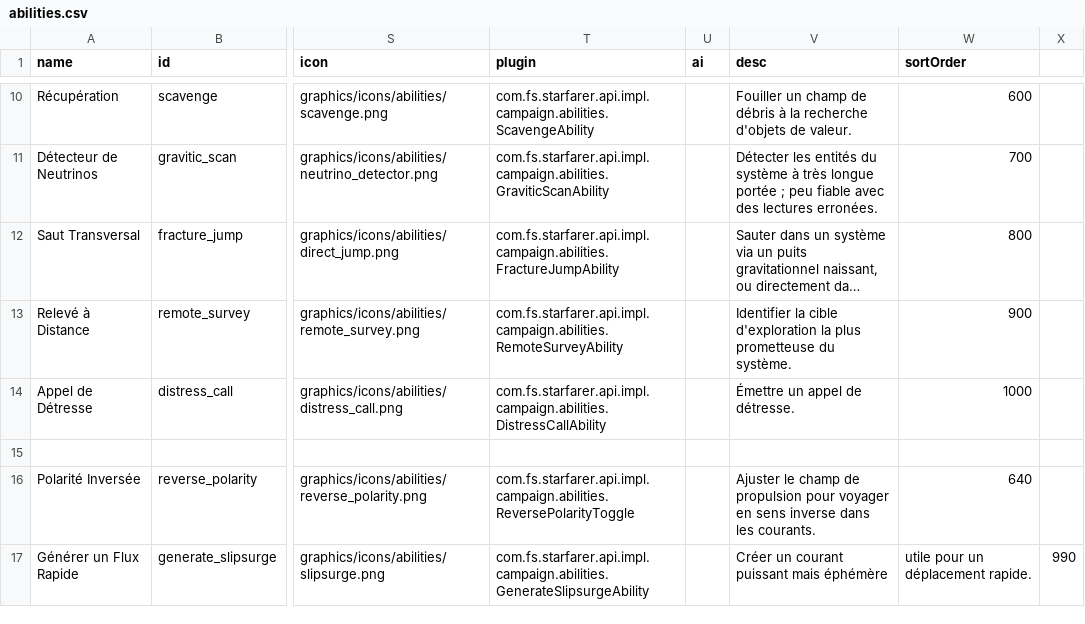
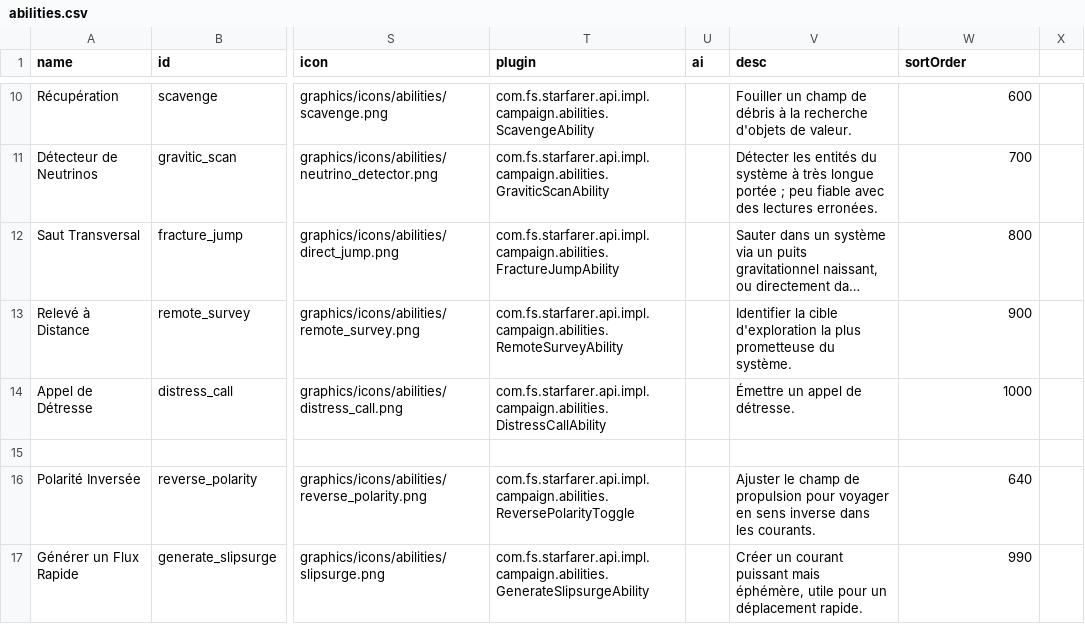
Before and after one commit to mipsou/starsector_lang_pack_fr, a CSV file: data/campaign/abilities.csv, drawn as a sheet; only a part is shown, gaps mark what is left out; long unchanged cells end in …; the diff names each change by its address in the sheet, - before the commit and + after, or states it on an @@ line.

Commit message:
added missing quotes in line 17 of abilities.csv

```diff
--- a/data/campaign/abilities.csv
+++ b/data/campaign/abilities.csv
-V17 (desc): …puissant mais éphémère
+V17 (desc): …puissant mais éphémère, utile pour un déplacement rapide.
-W17 (sortOrder): utile pour un déplacement rapide.
+W17 (sortOrder): 990
-X17: 990
+X17: (empty)
```
